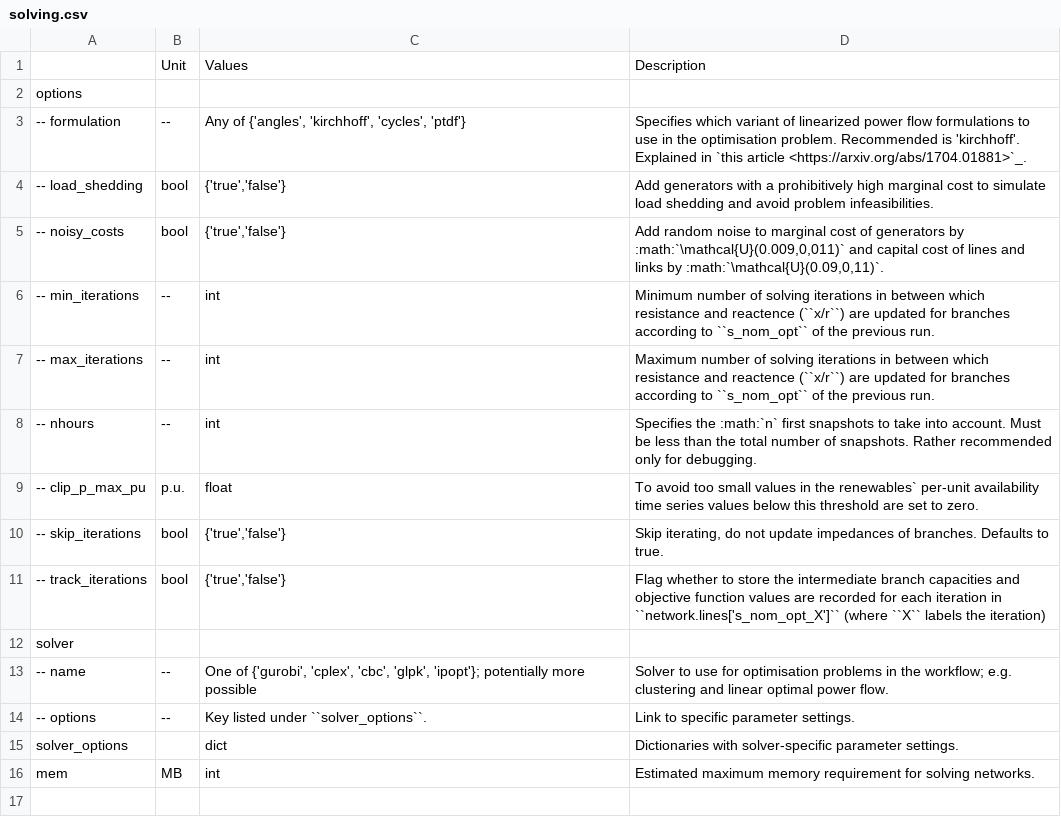
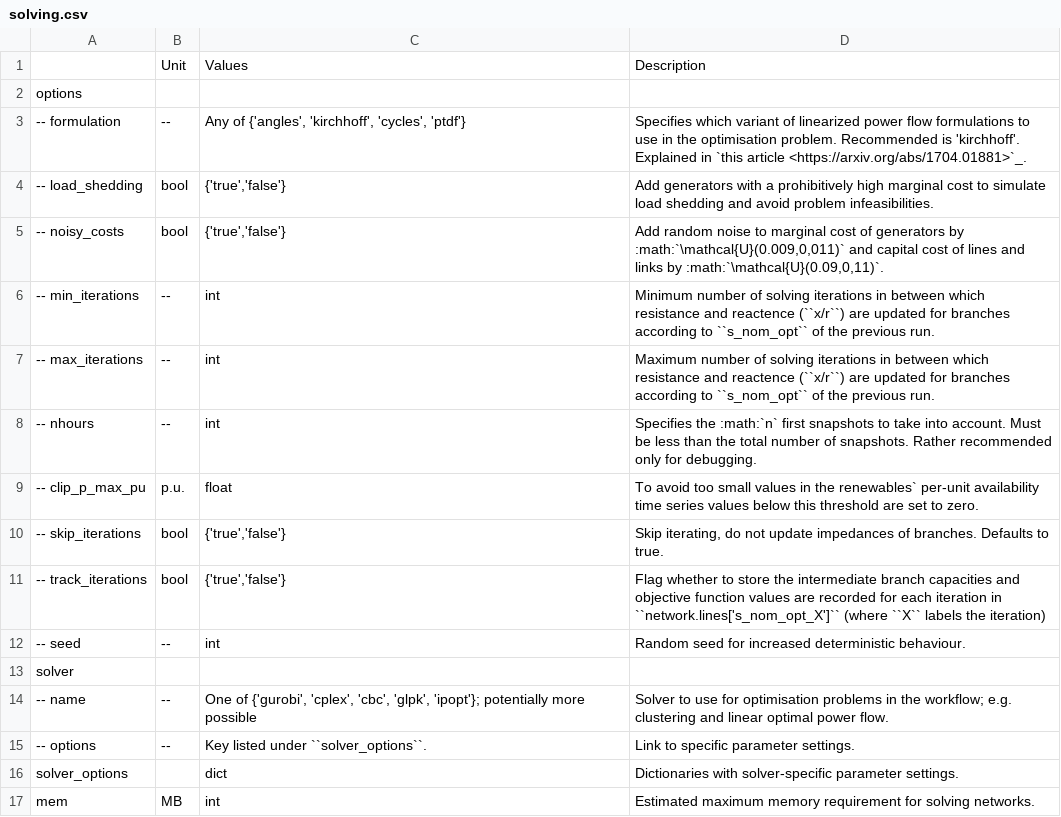
Before and after one commit to AGGM-AG/pypsa-at, a CSV file: doc/configtables/solving.csv, drawn as a sheet.

```diff
--- a/doc/configtables/solving.csv
+++ b/doc/configtables/solving.csv
@@ -11,2 +11,3 @@ options,,,
 -- track_iterations,bool,"{'true','false'}","Flag whether to store the intermediate branch capacities and objective function values are recorded for each iteration in ``network.lines['s_nom_opt_X']`` (where ``X`` labels the iteration)"
+-- seed,--,int,"Random seed for increased deterministic behaviour."
 solver,,,
```
Also changed, not shown: doc/configtables/enable.csv, doc/configtables/toplevel.csv, 1 other file.
